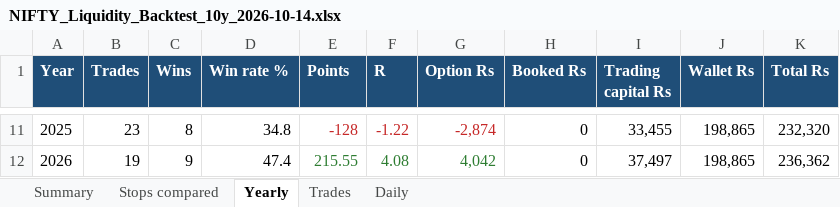
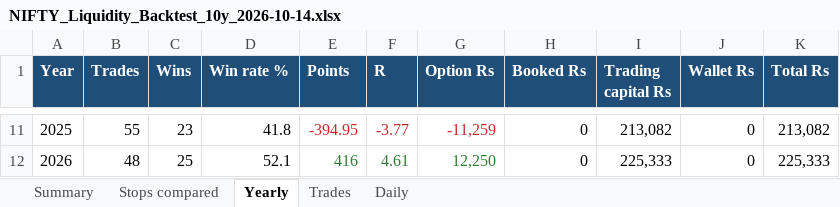
Before and after one commit to skoust1-a11y/genesis, an Excel workbook: DocumentsAndDiagrams/NIFTY_Liquidity_Backtest_10y_2026-10-14.xlsx, sheet Yearly, drawn as a sheet; only a part is shown, gaps mark what is left out; values as stored, in another font and other column widths than the file's, no borders; charts and pictures not drawn; the diff covers the shown part only; the diff names each change by its address in the sheet, - before the commit and + after, or states it on an @@ line.

Commit message:
Add chart analytics engine, interactive option chain, liquidity signals improvements, and Langfuse tracing

```diff
--- a/DocumentsAndDiagrams/NIFTY_Liquidity_Backtest_10y_2026-10-14.xlsx (sheet Yearly)
+++ b/DocumentsAndDiagrams/NIFTY_Liquidity_Backtest_10y_2026-10-14.xlsx (sheet Yearly)
-B11 (Trades): 23
+B11 (Trades): 55
-C11 (Wins): 8
+C11 (Wins): 23
-D11 (Win rate %): 34.8
+D11 (Win rate %): 41.8
-E11 (Points): -128
+E11 (Points): -394.95
-F11 (R): -1.22
+F11 (R): -3.77
-G11 (Option Rs): -2,874
+G11 (Option Rs): -11,259
-I11 (Trading capital Rs): 33,455
+I11 (Trading capital Rs): 213,082
-J11:J12 (Wallet Rs): 198,865
+J11:J12 (Wallet Rs): 0
-K11 (Total Rs): 232,320
+K11 (Total Rs): 213,082
-B12 (Trades): 19
+B12 (Trades): 48
-C12 (Wins): 9
+C12 (Wins): 25
-D12 (Win rate %): 47.4
+D12 (Win rate %): 52.1
-E12 (Points): 215.55
+E12 (Points): 416
-F12 (R): 4.08
+F12 (R): 4.61
-G12 (Option Rs): 4,042
+G12 (Option Rs): 12,250
-I12 (Trading capital Rs): 37,497
+I12 (Trading capital Rs): 225,333
-K12 (Total Rs): 236,362
+K12 (Total Rs): 225,333
```
Also changed, not shown: 83 edited cells and cell formats elsewhere in this sheet, sheet Daily, sheet Trades, sheet Summary, sheet Stops compared, charts or pictures, 27 other files.
